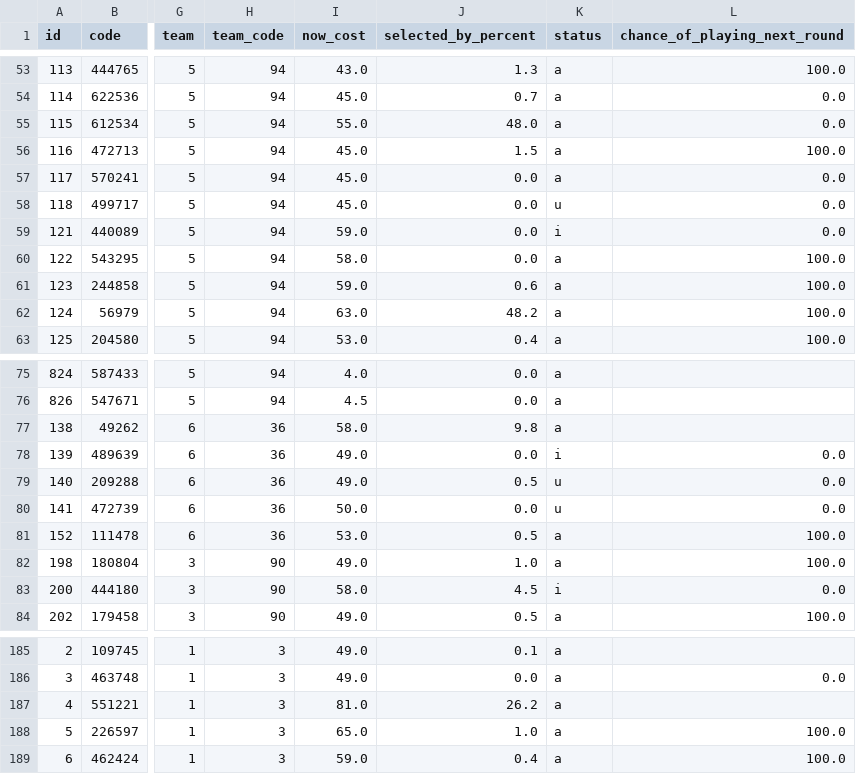
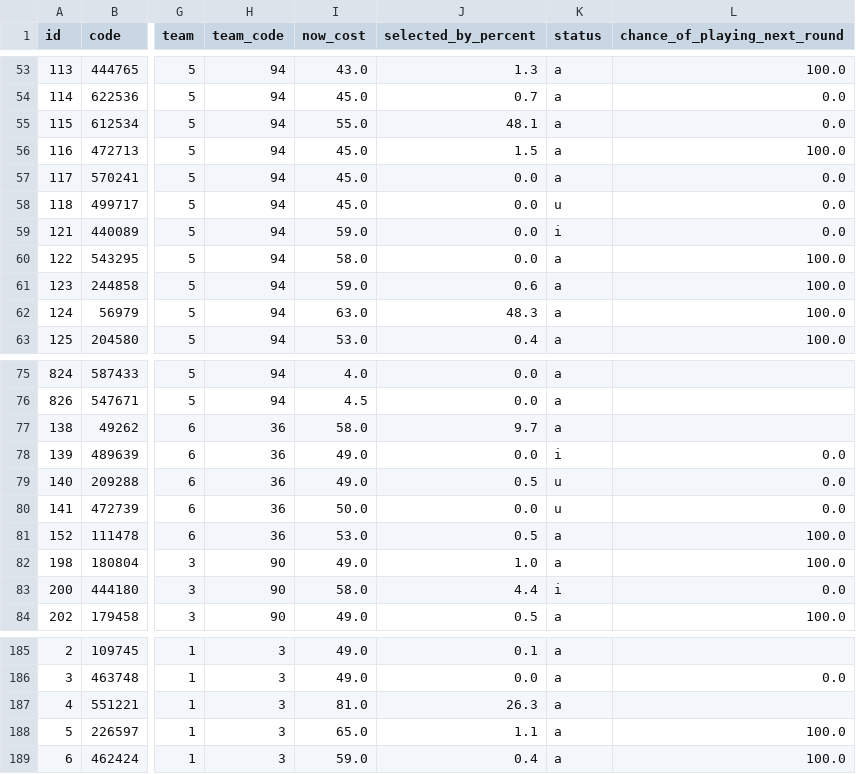
Before and after one commit to quocanhdayyy/footballmanager, a CSV file: data/players.csv, drawn as a sheet; only a part is shown, gaps mark what is left out; the diff covers the shown part only; the diff names each change by its address in the sheet, - before the commit and + after, or states it on an @@ line.

Commit message:
Pipeline run 2026-11-17 23:57 UTC

```diff
--- a/data/players.csv
+++ b/data/players.csv
-J55 (selected_by_percent): 48.0
+J55 (selected_by_percent): 48.1
-J62 (selected_by_percent): 48.2
+J62 (selected_by_percent): 48.3
-J77 (selected_by_percent): 9.8
+J77 (selected_by_percent): 9.7
-J83 (selected_by_percent): 4.5
+J83 (selected_by_percent): 4.4
-J187 (selected_by_percent): 26.2
+J187 (selected_by_percent): 26.3
-J188 (selected_by_percent): 1.0
+J188 (selected_by_percent): 1.1
```
Also changed, not shown: 12 edited cells elsewhere in this file.
